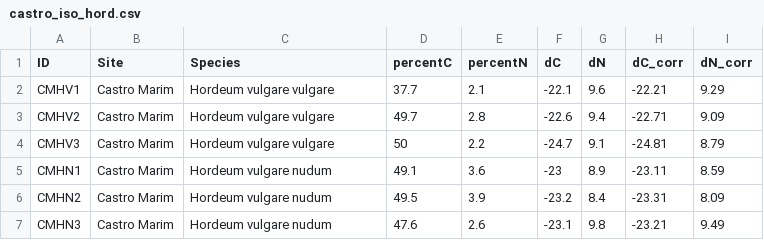
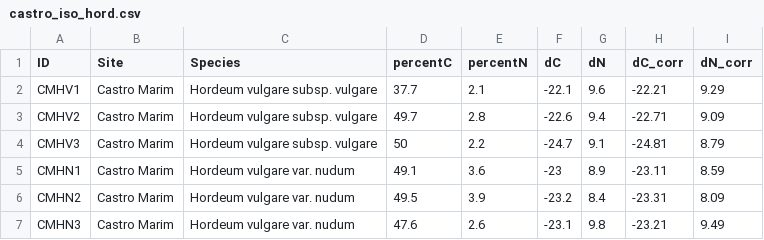
Before and after one commit to sarcastic-scientist/castro_marim_phoenician, a CSV file: data/castro_iso_hord.csv, drawn as a sheet.

```diff
--- a/data/castro_iso_hord.csv
+++ b/data/castro_iso_hord.csv
@@ -1,7 +1,7 @@
 ID,Site,Species,percentC,percentN,dC,dN,dC_corr,dN_corr
-CMHV1,Castro Marim,Hordeum vulgare vulgare,37.7,2.1,-22.1,9.6,-22.21,9.29
-CMHV2,Castro Marim,Hordeum vulgare vulgare,49.7,2.8,-22.6,9.4,-22.71,9.09
-CMHV3,Castro Marim,Hordeum vulgare vulgare,50,2.2,-24.7,9.1,-24.81,8.79
-CMHN1,Castro Marim,Hordeum vulgare nudum,49.1,3.6,-23,8.9,-23.11,8.59
-CMHN2,Castro Marim,Hordeum vulgare nudum,49.5,3.9,-23.2,8.4,-23.31,8.09
-CMHN3,Castro Marim,Hordeum vulgare nudum,47.6,2.6,-23.1,9.8,-23.21,9.49
+CMHV1,Castro Marim,Hordeum vulgare subsp. vulgare,37.7,2.1,-22.1,9.6,-22.21,9.29
+CMHV2,Castro Marim,Hordeum vulgare subsp. vulgare,49.7,2.8,-22.6,9.4,-22.71,9.09
+CMHV3,Castro Marim,Hordeum vulgare subsp. vulgare,50,2.2,-24.7,9.1,-24.81,8.79
+CMHN1,Castro Marim,Hordeum vulgare var. nudum,49.1,3.6,-23,8.9,-23.11,8.59
+CMHN2,Castro Marim,Hordeum vulgare var. nudum,49.5,3.9,-23.2,8.4,-23.31,8.09
+CMHN3,Castro Marim,Hordeum vulgare var. nudum,47.6,2.6,-23.1,9.8,-23.21,9.49
```
Also changed, not shown: 18 other files.
